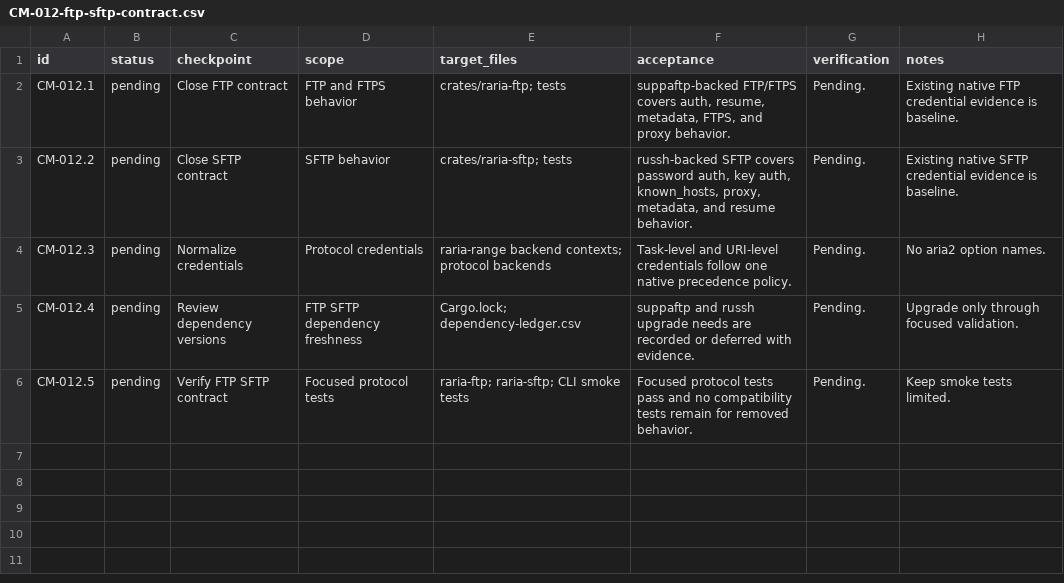
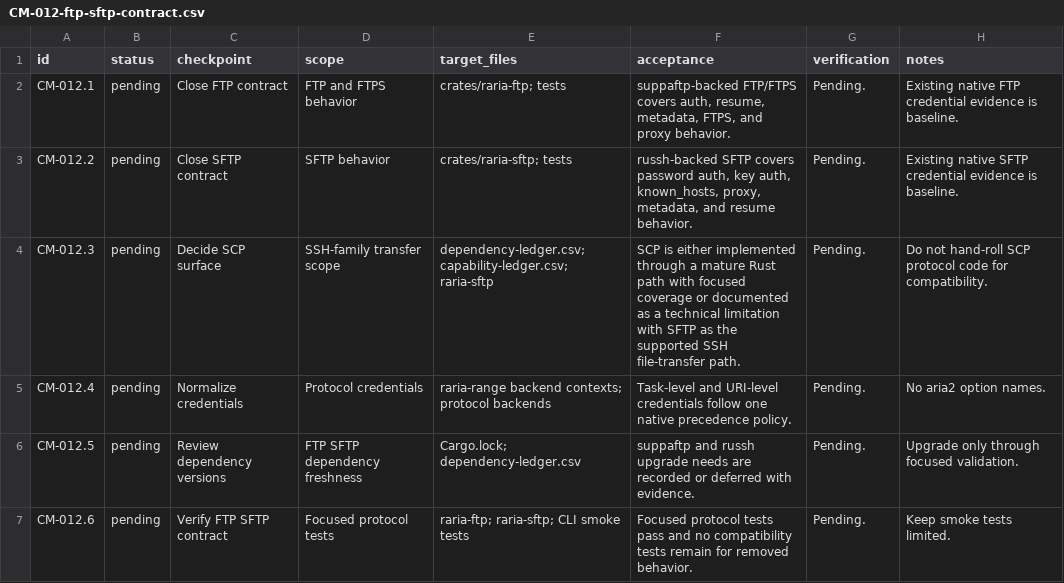
Before and after one commit to AnInsomniacy/raria, a CSV file: docs/core-modernization/checkpoints/CM-012-ftp-sftp-contract.csv, drawn as a sheet.

```diff
--- a/docs/core-modernization/checkpoints/CM-012-ftp-sftp-contract.csv
+++ b/docs/core-modernization/checkpoints/CM-012-ftp-sftp-contract.csv
@@ -3,4 +3,5 @@ CM-012.1,pending,Close FTP contract,"FTP and FTPS behavior","crates/raria-ftp; t
 CM-012.2,pending,Close SFTP contract,"SFTP behavior","crates/raria-sftp; tests","russh-backed SFTP covers password auth, key auth, known_hosts, proxy, metadata, and resume behavior.","Pending.","Existing native SFTP credential evidence is baseline."
-CM-012.3,pending,Normalize credentials,"Protocol credentials","raria-range backend contexts; protocol backends","Task-level and URI-level credentials follow one native precedence policy.","Pending.","No aria2 option names."
-CM-012.4,pending,Review dependency versions,"FTP SFTP dependency freshness","Cargo.lock; dependency-ledger.csv","suppaftp and russh upgrade needs are recorded or deferred with evidence.","Pending.","Upgrade only through focused validation."
-CM-012.5,pending,Verify FTP SFTP contract,"Focused protocol tests","raria-ftp; raria-sftp; CLI smoke tests","Focused protocol tests pass and no compatibility tests remain for removed behavior.","Pending.","Keep smoke tests limited."
+CM-012.3,pending,Decide SCP surface,"SSH-family transfer scope","dependency-ledger.csv; capability-ledger.csv; raria-sftp","SCP is either implemented through a mature Rust path with focused coverage or documented as a technical limitation with SFTP as the supported SSH file-transfer path.","Pending.","Do not hand-roll SCP protocol code for compatibility."
+CM-012.4,pending,Normalize credentials,"Protocol credentials","raria-range backend contexts; protocol backends","Task-level and URI-level credentials follow one native precedence policy.","Pending.","No aria2 option names."
+CM-012.5,pending,Review dependency versions,"FTP SFTP dependency freshness","Cargo.lock; dependency-ledger.csv","suppaftp and russh upgrade needs are recorded or deferred with evidence.","Pending.","Upgrade only through focused validation."
+CM-012.6,pending,Verify FTP SFTP contract,"Focused protocol tests","raria-ftp; raria-sftp; CLI smoke tests","Focused protocol tests pass and no compatibility tests remain for removed behavior.","Pending.","Keep smoke tests limited."
```
Also changed, not shown: docs/core-modernization/capability-ledger.csv, docs/core-modernization/checkpoints/CM-001-tracker-rebuild.csv, 10 other files.
